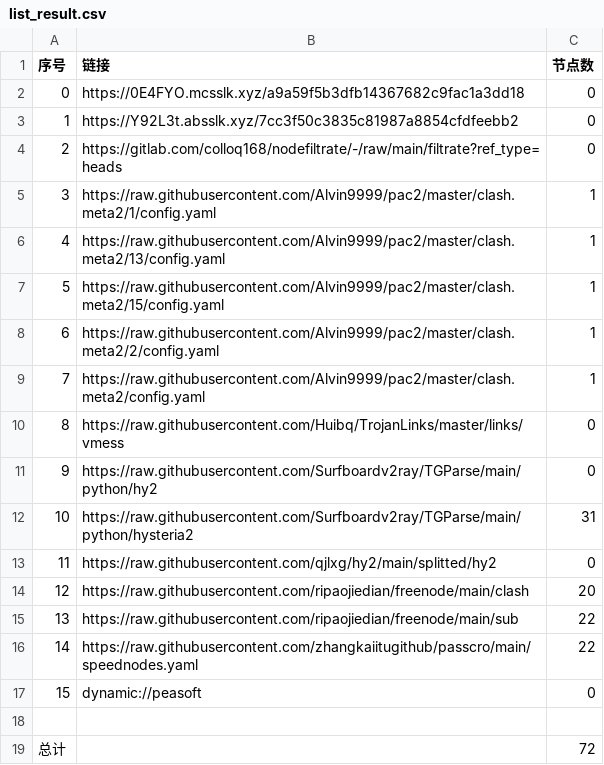
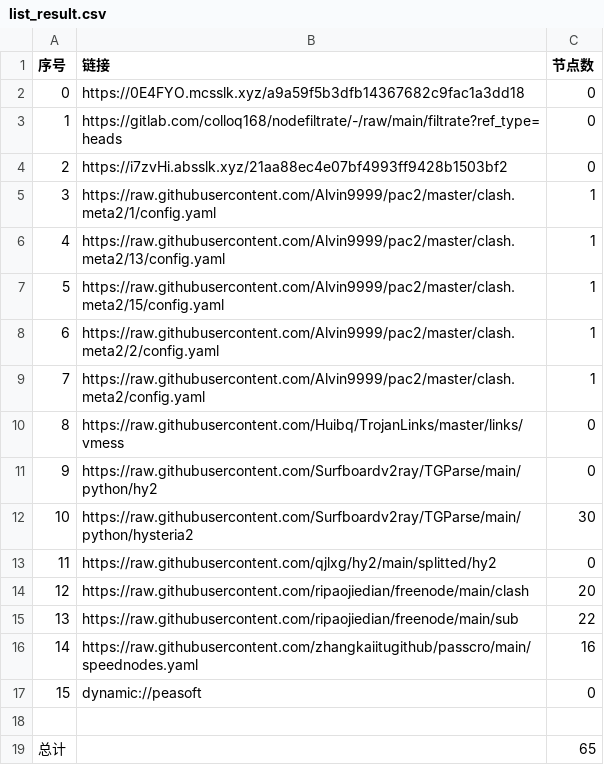
Before and after one commit to akflytiger/AutoMergePublicNodes, a CSV file: list_result.csv, drawn as a sheet.

```diff
--- a/list_result.csv
+++ b/list_result.csv
@@ -2,4 +2,4 @@
 0,https://0E4FYO.mcsslk.xyz/a9a59f5b3dfb14367682c9fac1a3dd18,0
-1,https://Y92L3t.absslk.xyz/7cc3f50c3835c81987a8854cfdfeebb2,0
-2,https://gitlab.com/colloq168/nodefiltrate/-/raw/main/filtrate?ref_type=heads,0
+1,https://gitlab.com/colloq168/nodefiltrate/-/raw/main/filtrate?ref_type=heads,0
+2,https://i7zvHi.absslk.xyz/21aa88ec4e07bf4993ff9428b1503bf2,0
 3,https://raw.githubusercontent.com/Alvin9999/pac2/master/clash.meta2/1/config.yaml,1
@@ -11,3 +11,3 @@
 9,https://raw.githubusercontent.com/Surfboardv2ray/TGParse/main/python/hy2,0
-10,https://raw.githubusercontent.com/Surfboardv2ray/TGParse/main/python/hysteria2,31
+10,https://raw.githubusercontent.com/Surfboardv2ray/TGParse/main/python/hysteria2,30
 11,https://raw.githubusercontent.com/qjlxg/hy2/main/splitted/hy2,0
@@ -15,5 +15,5 @@
 13,https://raw.githubusercontent.com/ripaojiedian/freenode/main/sub,22
-14,https://raw.githubusercontent.com/zhangkaiitugithub/passcro/main/speednodes.yaml,22
+14,https://raw.githubusercontent.com/zhangkaiitugithub/passcro/main/speednodes.yaml,16
 15,dynamic://peasoft,0
 
-总计,,72
+总计,,65
```
Also changed, not shown: 14 other files.
